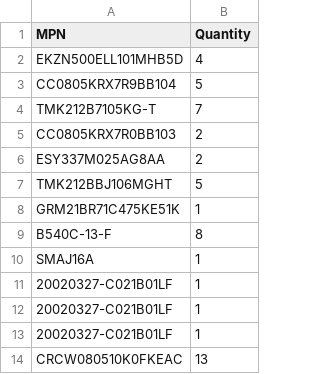
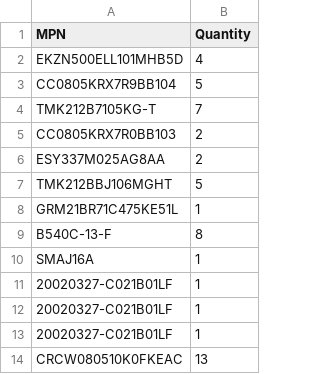
Before and after one commit to JeppeSRC/Stepper-Driver, a CSV file: kicad/StepperDriver.csv, drawn as a sheet; only a part is shown.

```diff
--- a/kicad/StepperDriver.csv
+++ b/kicad/StepperDriver.csv
@@ -7,3 +7,3 @@ ESY337M025AG8AA,2
 TMK212BBJ106MGHT,5
-GRM21BR71C475KE51K,1
+GRM21BR71C475KE51L,1
 B540C-13-F,8
```
Also changed, not shown: 1 other file.
